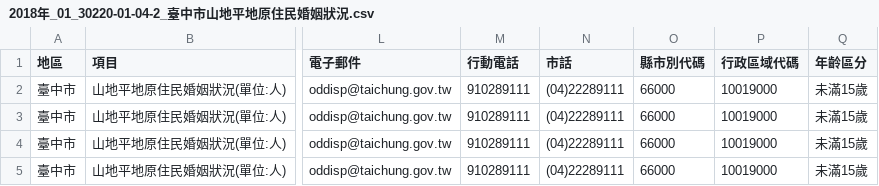
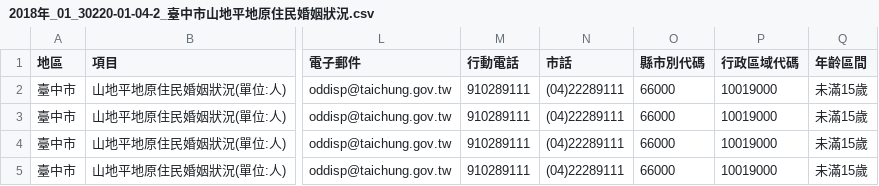
Before and after one commit to HSMonsterKing/Marriage-Analysis, a CSV file: excel/2018年_01_30220-01-04-2_臺中市山地平地原住民婚姻狀況.csv, drawn as a sheet; only a part is shown, gaps mark what is left out; the diff names each change by its address in the sheet, - before the commit and + after, or states it on an @@ line.

```diff
--- a/excel/2018年_01_30220-01-04-2_臺中市山地平地原住民婚姻狀況.csv
+++ b/excel/2018年_01_30220-01-04-2_臺中市山地平地原住民婚姻狀況.csv
-Q1: 年齡區分
+Q1: 年齡區間
```
Also changed, not shown: excel/2018年_01_10140-01-05-2_臺中市 初婚人數按性別、年齡及教育程度分暨其結婚年齡中位數(按發生日期).csv, excel/2018年_01_10140-03-01-2_臺中市各區 離婚人數按離婚者性別及年齡分 (按發生日期).csv, 24 other files.
